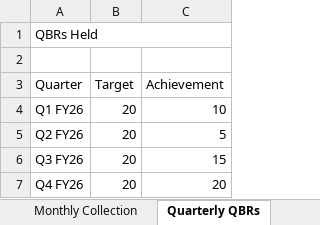
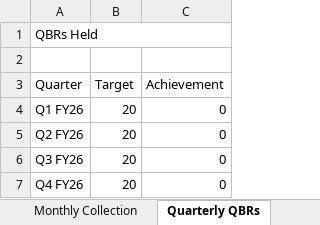
Before and after one commit to goel-devansh/OKR-Dashboard, an Excel workbook: dashboard/KAM_Dashboard_FY26.xlsx, sheet Quarterly QBRs, drawn as a sheet; values as stored, in another font and other column widths than the file's, no borders; the diff names each change by its address in the sheet, - before the commit and + after, or states it on an @@ line.

Commit message:
Corrected KAM data

```diff
--- a/dashboard/KAM_Dashboard_FY26.xlsx (sheet Quarterly QBRs)
+++ b/dashboard/KAM_Dashboard_FY26.xlsx (sheet Quarterly QBRs)
-C4 (Achievement): 10
+C4 (Achievement): 0
-C5 (Achievement): 5
+C5 (Achievement): 0
-C6 (Achievement): 15
+C6 (Achievement): 0
-C7 (Achievement): 20
+C7 (Achievement): 0
```
Also changed, not shown: sheet Hero Stories, 7 other files.
